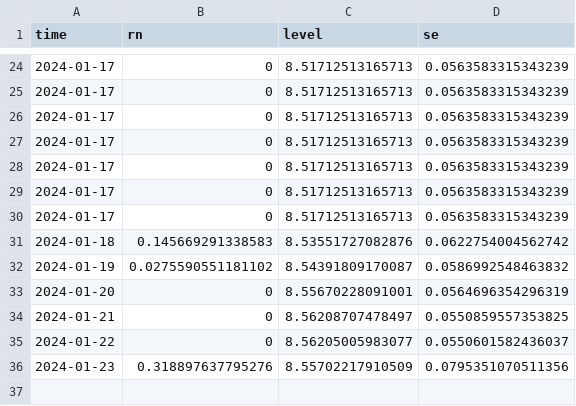
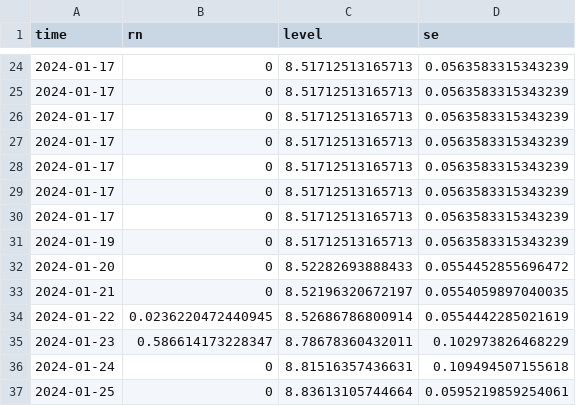
Before and after one commit to jusinowicz/yahara_flashiness, a CSV file: yahara_flash_local/gam_1_forecast.csv, drawn as a sheet; only a part is shown, gaps mark what is left out.

```diff
--- a/yahara_flash_local/gam_1_forecast.csv
+++ b/yahara_flash_local/gam_1_forecast.csv
@@ -30,7 +30,8 @@
 2024-01-17,0,8.51712513165713,0.0563583315343239
-2024-01-18,0.145669291338583,8.53551727082876,0.0622754004562742
-2024-01-19,0.0275590551181102,8.54391809170087,0.0586992548463832
-2024-01-20,0,8.55670228091001,0.0564696354296319
-2024-01-21,0,8.56208707478497,0.0550859557353825
-2024-01-22,0,8.56205005983077,0.0550601582436037
-2024-01-23,0.318897637795276,8.55702217910509,0.0795351070511356
+2024-01-19,0,8.51712513165713,0.0563583315343239
+2024-01-20,0,8.52282693888433,0.0554452855696472
+2024-01-21,0,8.52196320672197,0.0554059897040035
+2024-01-22,0.0236220472440945,8.52686786800914,0.0554442285021619
+2024-01-23,0.586614173228347,8.78678360432011,0.102973826468229
+2024-01-24,0,8.81516357436631,0.109494507155618
+2024-01-25,0,8.83613105744664,0.0595219859254061
```
Also changed, not shown: yahara_flash_local/data/mon_hist.csv, yahara_flash_local/gam_2_forecast.csv, 15 other files.
